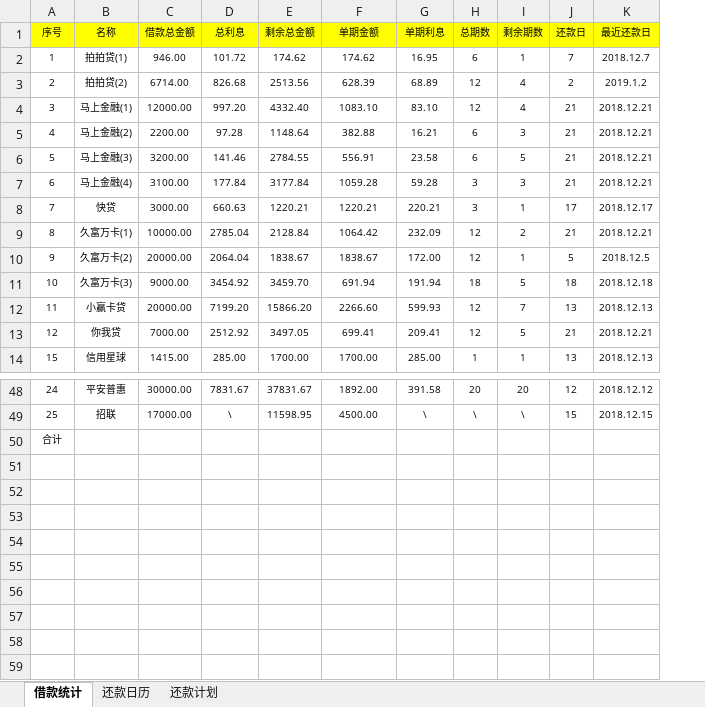
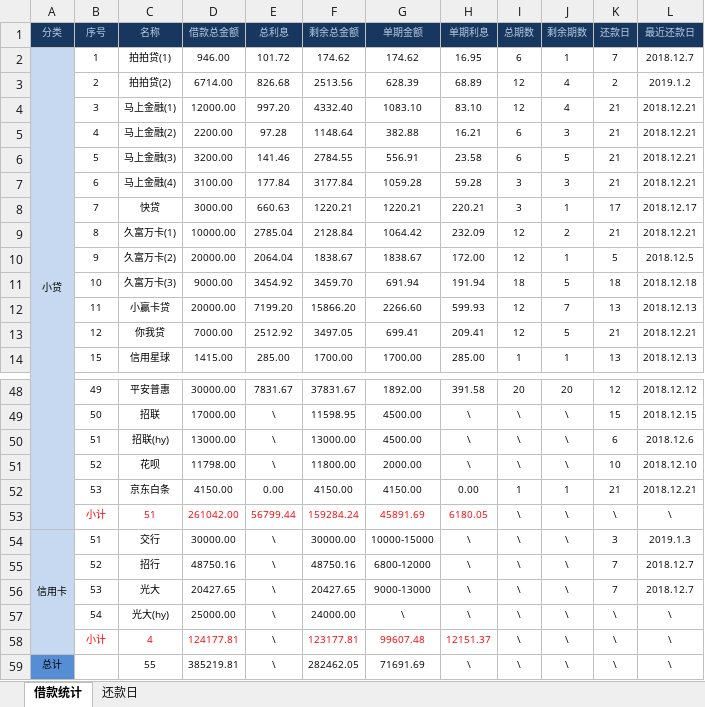
Before and after one commit to ez-young/debt, an Excel workbook: debt.xlsx, sheet 借款统计, drawn as a sheet; only a part is shown, gaps mark what is left out; values as stored, in another font and other column widths than the file's, no borders; removed rows and columns are numbered as before the commit, all else as after; the diff covers the shown part only; the diff names each change by its address in the sheet, - before the commit and + after, or states it on an @@ line.

```diff
--- a/debt.xlsx (sheet 借款统计)
+++ b/debt.xlsx (sheet 借款统计)
-sheet tab: 还款计划
+sheet tab: 还款日
-sheet tab: 还款日历
+column A (分类), row 2: 小贷
@@ B1:L1 fill: #FFFF00 → #17375E, text colour: black → #B9CDE5 @@
-B48 (序号): 24
+B48 (序号): 49
-B49 (序号): 25
+B49 (序号): 50
-row 50: 合计
+row 50:  | 51 | 招联(hy) | 13000.00 | \ | 13000.00 | 4500.00 | \ | \ | \ | 6 | 2018.12.6
+row 51:  | 52 | 花呗 | 11798.00 | \ | 11800.00 | 2000.00 | \ | \ | \ | 10 | 2018.12.10
+row 52:  | 53 | 京东白条 | 4150.00 | 0.00 | 4150.00 | 4150.00 | 0.00 | 1 | 1 | 21 | 2018.12.21
+row 53:  | 小计 | 51 | 261042.00 | 56799.44 | 159284.24 | 45891.69 | 6180.05 | \ | \ | \ | \
+row 54: 信用卡 | 51 | 交行 | 30000.00 | \ | 30000.00 | 10000-15000 | \ | \ | \ | 3 | 2019.1.3
+row 55:  | 52 | 招行 | 48750.16 | \ | 48750.16 | 6800-12000 | \ | \ | \ | 7 | 2018.12.7
+row 56:  | 53 | 光大 | 20427.65 | \ | 20427.65 | 9000-13000 | \ | \ | \ | 7 | 2018.12.7
+row 57:  | 54 | 光大(hy) | 25000.00 | \ | 24000.00 | \ | \ | \ | \ | \ | \
+row 58:  | 小计 | 4 | 124177.81 | \ | 123177.81 | 99607.48 | 12151.37 | \ | \ | \ | \
+row 59: 总计 |  | 55 | 385219.81 | \ | 282462.05 | 71691.69 | \ | \ | \ | \ | \
```
Also changed, not shown: 2 added rows, 2 removed rows and 175 edited cells elsewhere in this sheet, sheet 还款日, formulas that keep their value, 2 other files.
